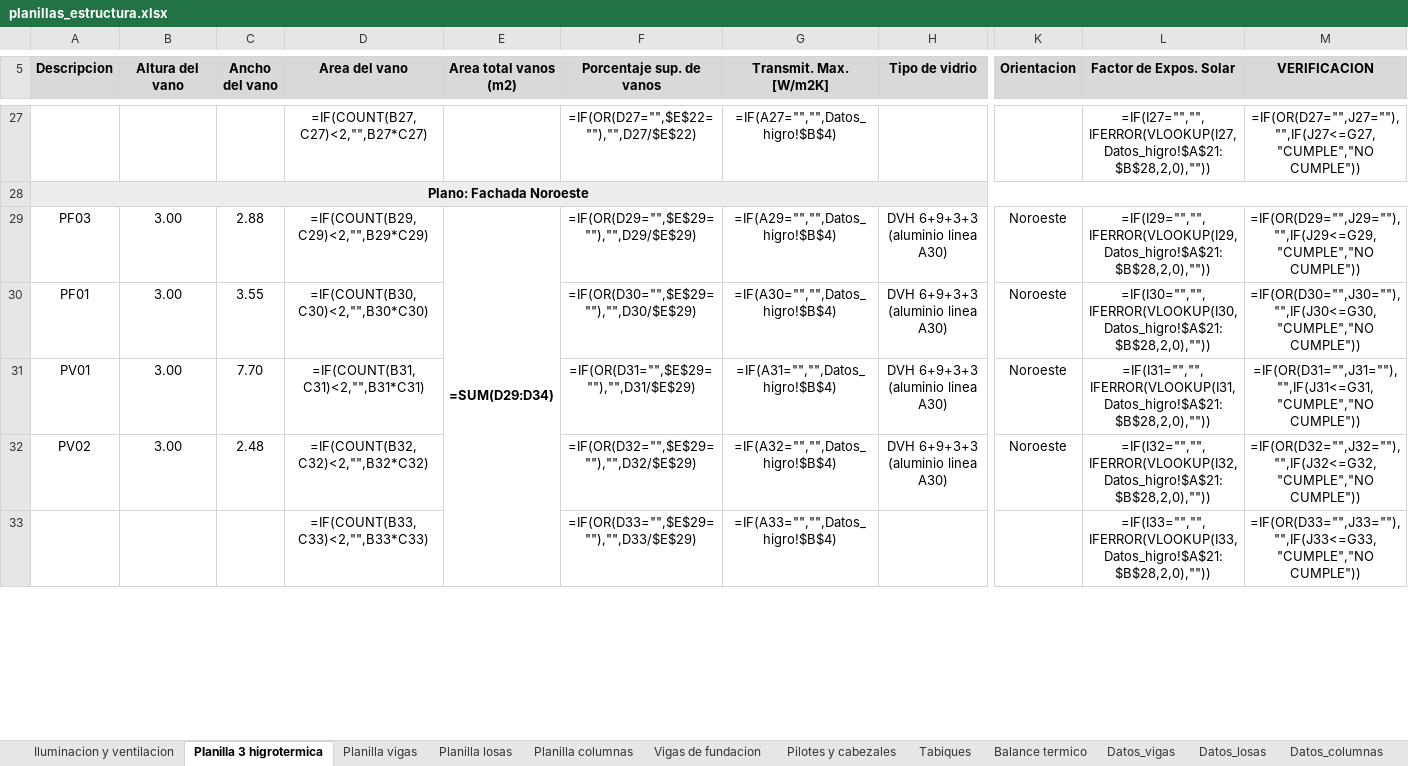
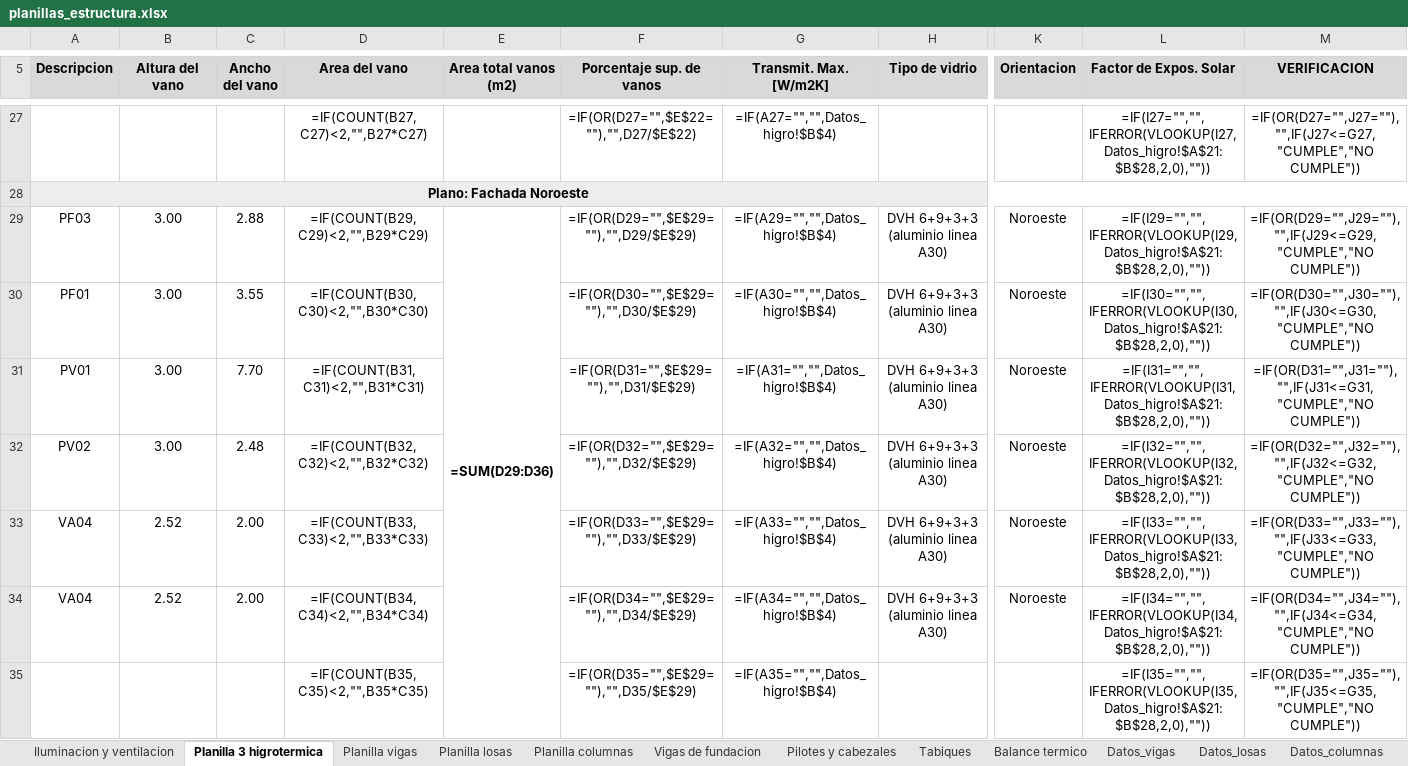
Before and after one commit to LoloMelia/tareas-claude, an Excel workbook: planillas/planillas_estructura.xlsx, sheet Planilla 3 higrotermica, drawn as a sheet; only a part is shown, gaps mark what is left out; values as stored, in another font and other column widths than the file's, no borders; formulas without a stored value are shown as written; charts and pictures and conditional formats not drawn; addresses are those after the commit; rows hold the shown columns only; the diff covers the shown part only; the diff names each change by its address in the sheet, - before the commit and + after, or states it on an @@ line.

```diff
--- a/planillas/planillas_estructura.xlsx (sheet Planilla 3 higrotermica)
+++ b/planillas/planillas_estructura.xlsx (sheet Planilla 3 higrotermica)
-E29 (Area total vanos (m2)): =SUM(D29:D34)
+E29 (Area total vanos (m2)): =SUM(D29:D36)
+row 33: VA04 | 2.52 | 2.00 | =IF(COUNT(B33,C33)<2,"",B33*C33) |  | =IF(OR(D33="",$E$29=""),"",D33/$E$29) | =IF(A33="","",Datos_higro!$B$4) | DVH 6+9+3+3 (aluminio linea A30) | Noroeste | =IF(I33="","",IFERROR(VLOOKUP(I33,Datos_higro!$A$21:$B$28,2,0),"")) | =IF(OR(D33="",J33=""),"",IF(J33<=G33,"CUMPLE","NO CUMPLE"))
+row 34: VA04 | 2.52 | 2.00 | =IF(COUNT(B34,C34)<2,"",B34*C34) |  | =IF(OR(D34="",$E$29=""),"",D34/$E$29) | =IF(A34="","",Datos_higro!$B$4) | DVH 6+9+3+3 (aluminio linea A30) | Noroeste | =IF(I34="","",IFERROR(VLOOKUP(I34,Datos_higro!$A$21:$B$28,2,0),"")) | =IF(OR(D34="",J34=""),"",IF(J34<=G34,"CUMPLE","NO CUMPLE"))
-D35 (Area del vano): =IF(COUNT(B33,C33)<2,"",B33*C33)
+D35 (Area del vano): =IF(COUNT(B35,C35)<2,"",B35*C35)
-F35 (Porcentaje sup. de vanos): =IF(OR(D33="",$E$29=""),"",D33/$E$29)
+F35 (Porcentaje sup. de vanos): =IF(OR(D35="",$E$29=""),"",D35/$E$29)
-G35 (Transmit. Max. [W/m2K]): =IF(A33="","",Datos_higro!$B$4)
+G35 (Transmit. Max. [W/m2K]): =IF(A35="","",Datos_higro!$B$4)
-L35 (Factor de Expos. Solar): =IF(I33="","",IFERROR(VLOOKUP(I33,Datos_higro!$A$21:$B$28,2,0),""))
+L35 (Factor de Expos. Solar): =IF(I35="","",IFERROR(VLOOKUP(I35,Datos_higro!$A$21:$B$28,2,0),""))
-M35 (VERIFICACION): =IF(OR(D33="",J33=""),"",IF(J33<=G33,"CUMPLE","NO CUMPLE"))
+M35 (VERIFICACION): =IF(OR(D35="",J35=""),"",IF(J35<=G35,"CUMPLE","NO CUMPLE"))
```
Also changed, not shown: 2 removed rows and 13 edited cells elsewhere in this sheet.
